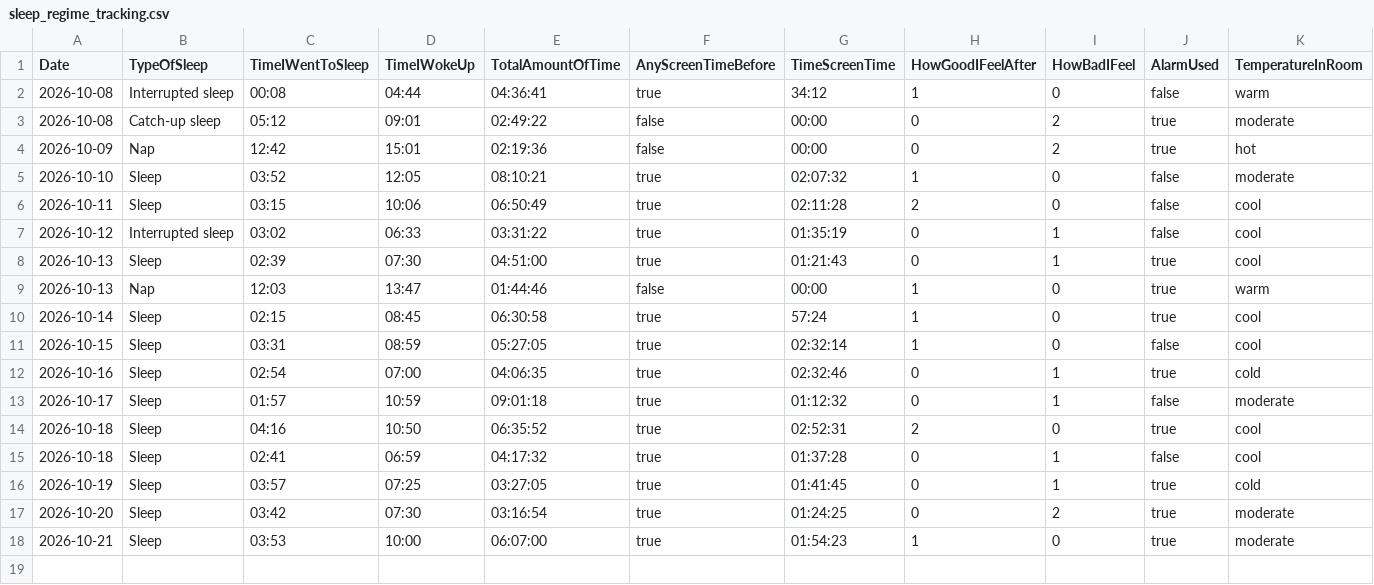
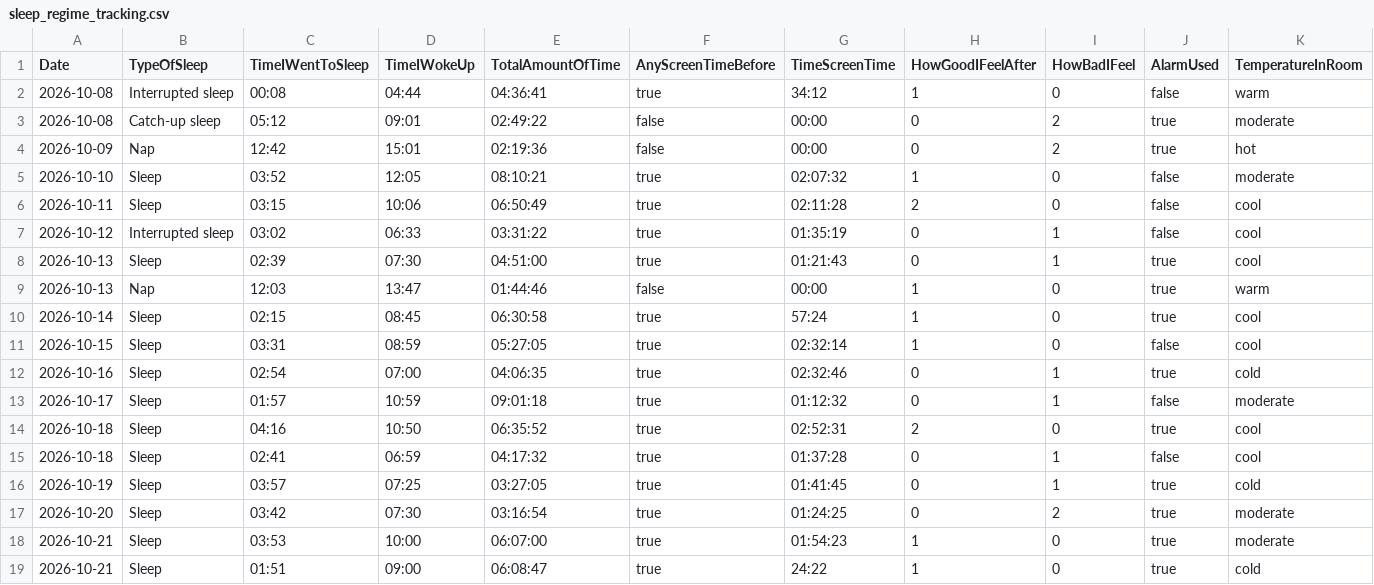
Before and after one commit to MDzh1501/Sleep_Schedule_Project, a CSV file: data/sleep_regime_tracking.csv, drawn as a sheet; the diff names each change by its address in the sheet, - before the commit and + after, or states it on an @@ line.

```diff
--- a/data/sleep_regime_tracking.csv
+++ b/data/sleep_regime_tracking.csv
+row 19: 2026-10-21 | Sleep | 01:51 | 09:00 | 06:08:47 | true | 24:22 | 1 | 0 | true | cold
```
Also changed, not shown: 3 other files.
